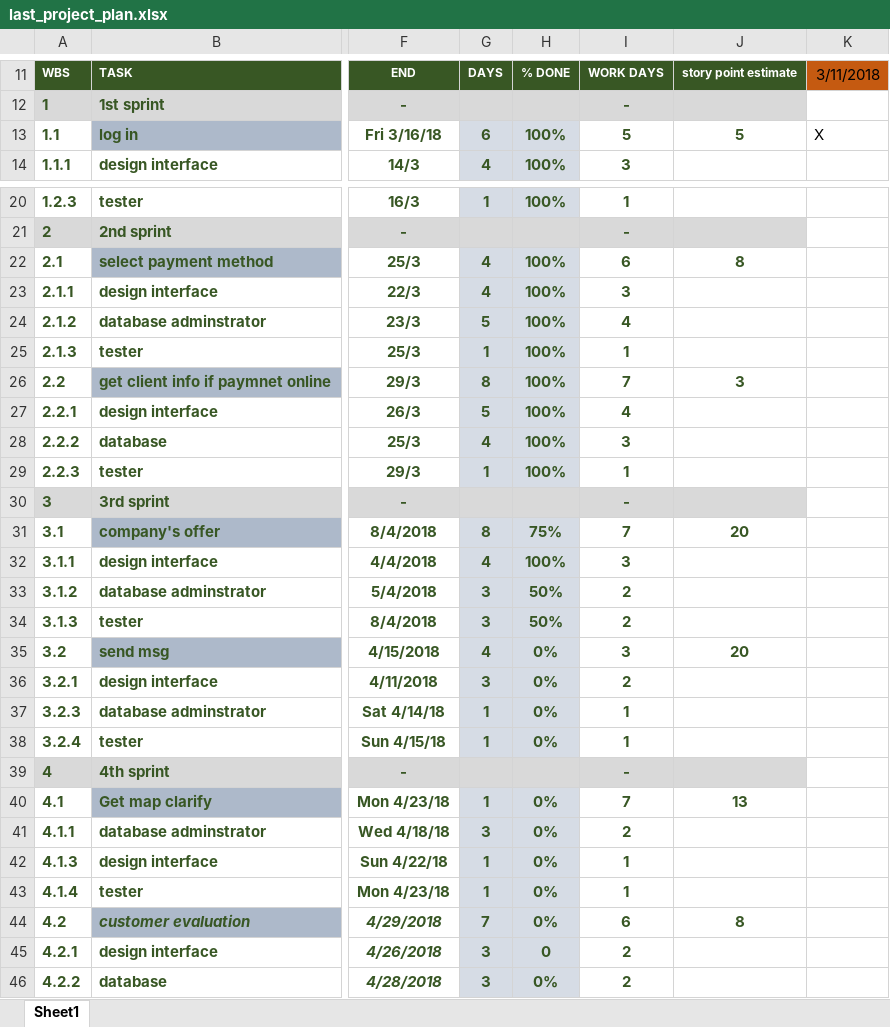
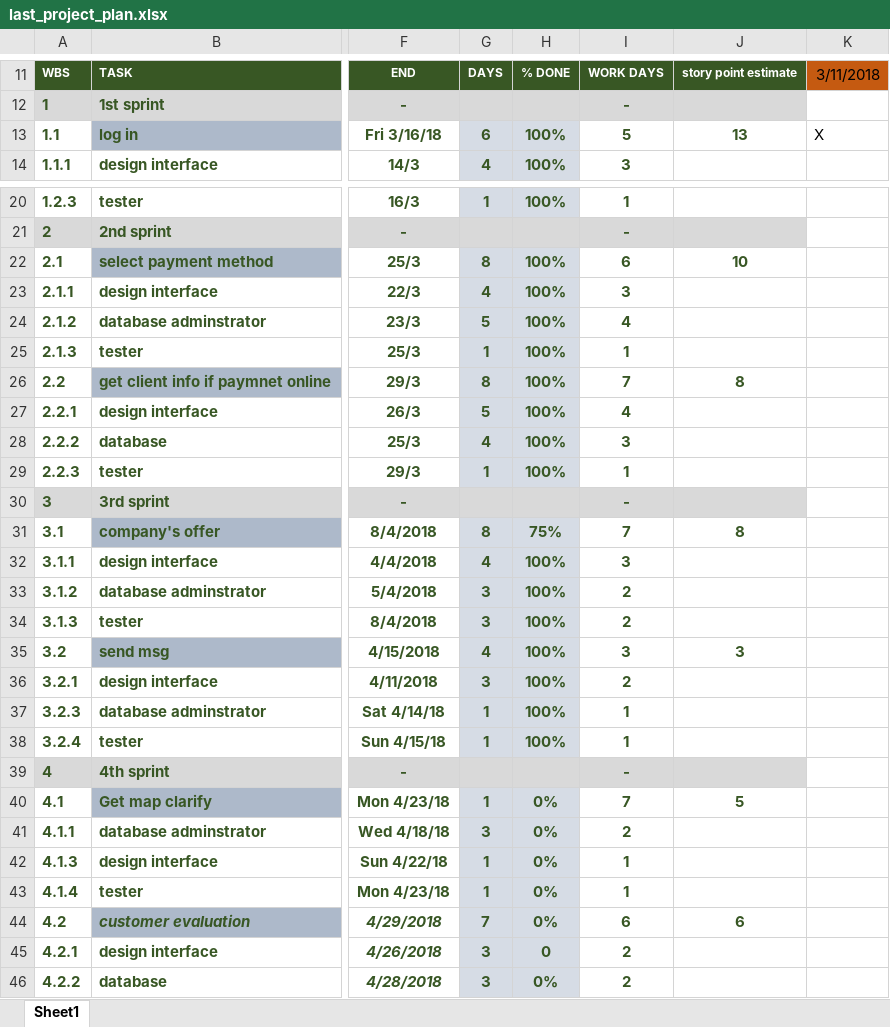
Before and after one commit to emyreda/UPDATE, an Excel workbook: last_project_plan.xlsx, sheet Sheet1, drawn as a sheet; only a part is shown, gaps mark what is left out; values as stored, in another font and other column widths than the file's, no borders; conditional formats not drawn; the diff names each change by its address in the sheet, - before the commit and + after, or states it on an @@ line.

```diff
--- a/last_project_plan.xlsx (sheet Sheet1)
+++ b/last_project_plan.xlsx (sheet Sheet1)
-J13: 5
+J13: 13
-G22: 4
+G22: 8
-J22: 8
+J22: 10
-J26: 3
+J26: 8
-J31: 20
+J31: 8
-H33:H34: 50%
+H33:H34: 100%
-H35:H38: 0%
+H35:H38: 100%
-J35: 20
+J35: 3
-J40: 13
+J40: 5
-J44: 8
+J44: 6
```
Also changed, not shown: 7 other files.
